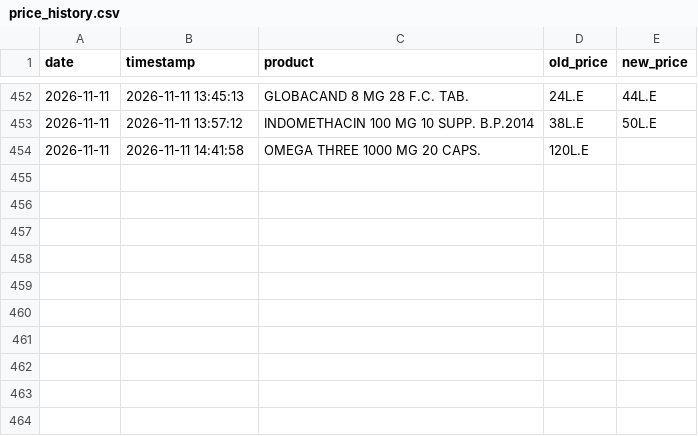
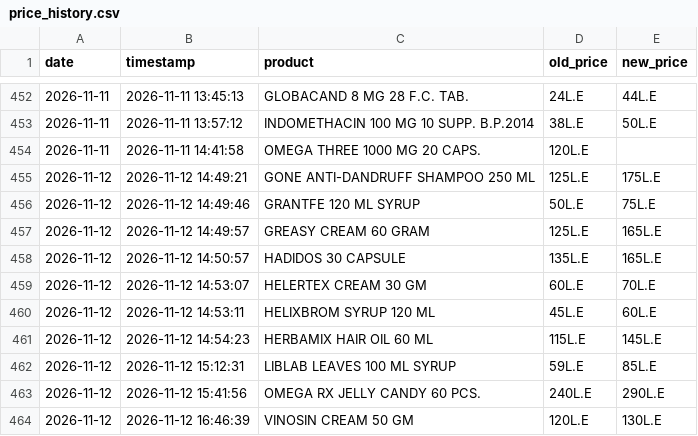
Before and after one commit to abdelmaksoud-ph/EgyptMeds, a CSV file: eg_drugs_data/price_history.csv, drawn as a sheet; only a part is shown, gaps mark what is left out.

```diff
--- a/eg_drugs_data/price_history.csv
+++ b/eg_drugs_data/price_history.csv
@@ -454 +454,11 @@
 2026-11-11,2026-11-11 14:41:58,OMEGA THREE 1000 MG 20 CAPS.,120L.E,
+2026-11-12,2026-11-12 14:49:21,GONE ANTI-DANDRUFF SHAMPOO 250 ML,125L.E,175L.E
+2026-11-12,2026-11-12 14:49:46,GRANTFE 120 ML SYRUP,50L.E,75L.E
+2026-11-12,2026-11-12 14:49:57,GREASY CREAM 60 GRAM,125L.E,165L.E
+2026-11-12,2026-11-12 14:50:57,HADIDOS 30 CAPSULE,135L.E,165L.E
+2026-11-12,2026-11-12 14:53:07,HELERTEX CREAM 30 GM,60L.E,70L.E
+2026-11-12,2026-11-12 14:53:11,HELIXBROM SYRUP 120 ML,45L.E,60L.E
+2026-11-12,2026-11-12 14:54:23,HERBAMIX HAIR OIL 60 ML,115L.E,145L.E
+2026-11-12,2026-11-12 15:12:31,LIBLAB LEAVES 100 ML SYRUP,59L.E,85L.E
+2026-11-12,2026-11-12 15:41:56,OMEGA RX JELLY CANDY 60 PCS.,240L.E,290L.E
+2026-11-12,2026-11-12 16:46:39,VINOSIN CREAM 50 GM,120L.E,130L.E
```
Also changed, not shown: eg_drugs_data/changed_products.csv, eg_drugs_data/new_products.csv, 3 other files.
